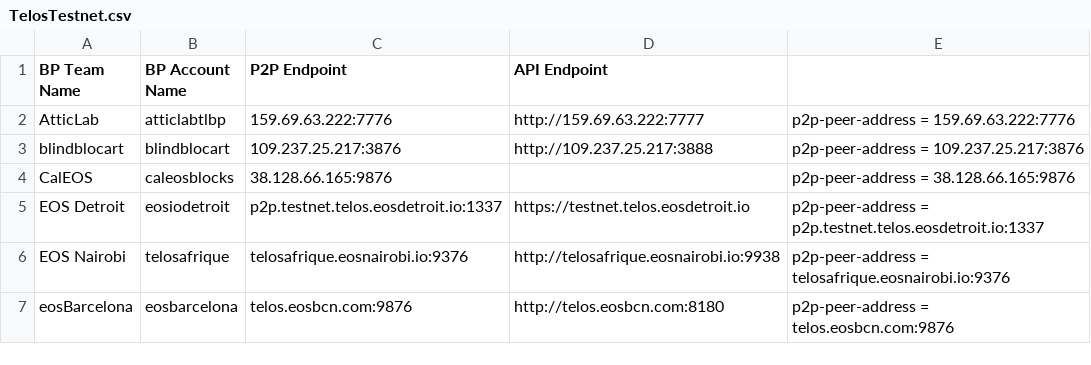
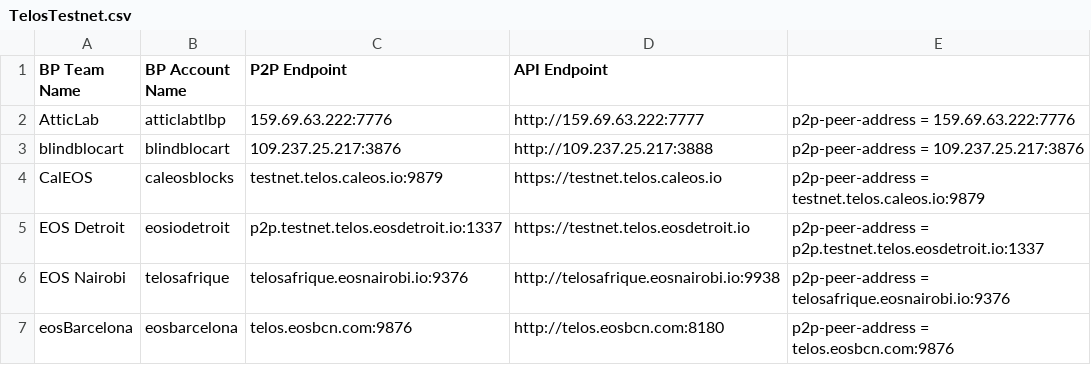
Before and after one commit to telosnetwork/api-p2p-nodes, a CSV file: TelosTestnet.csv, drawn as a sheet; only a part is shown.

Commit message:
Update TelosTestnet.csv

```diff
--- a/TelosTestnet.csv
+++ b/TelosTestnet.csv
@@ -3,3 +3,3 @@ AtticLab,atticlabtlbp,159.69.63.222:7776,http://159.69.63.222:7777,p2p-peer-addr
 blindblocart,blindblocart,109.237.25.217:3876,http://109.237.25.217:3888,p2p-peer-address = 109.237.25.217:3876,,
-CalEOS,caleosblocks,38.128.66.165:9876,,p2p-peer-address = 38.128.66.165:9876,,
+CalEOS,caleosblocks,testnet.telos.caleos.io:9879,https://testnet.telos.caleos.io,p2p-peer-address = testnet.telos.caleos.io:9879,,
 EOS Detroit,eosiodetroit,p2p.testnet.telos.eosdetroit.io:1337,https://testnet.telos.eosdetroit.io,p2p-peer-address = p2p.testnet.telos.eosdetroit.io:1337,,
```
